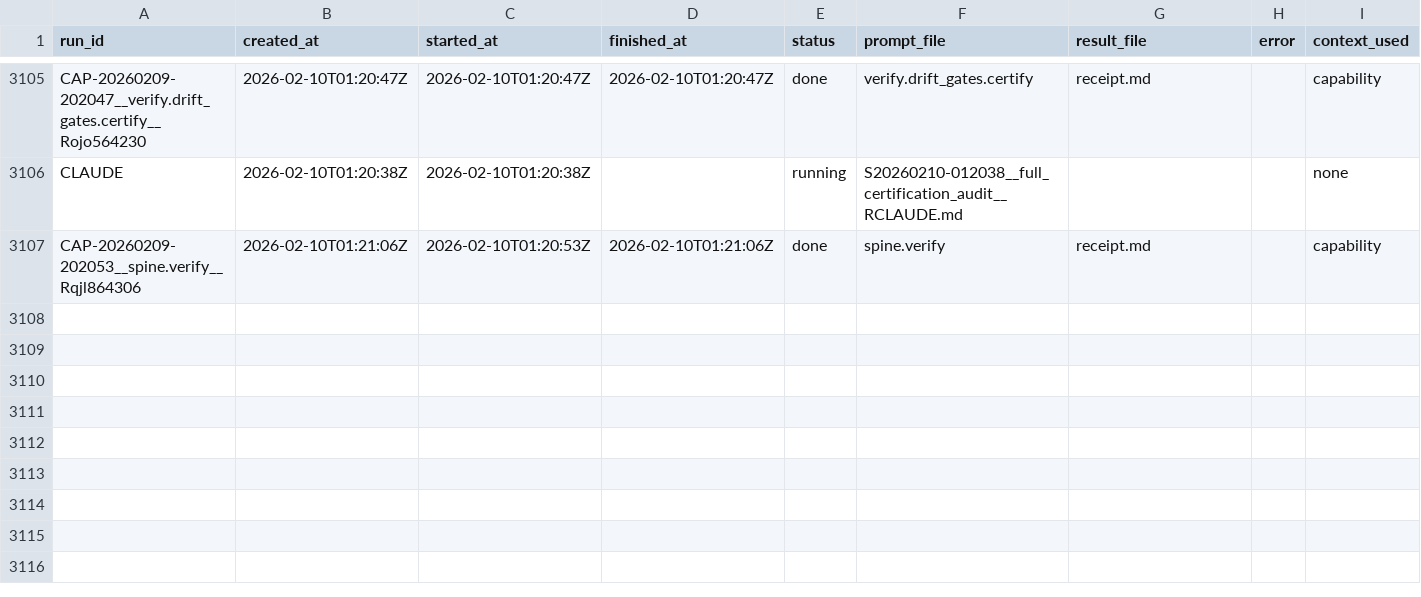
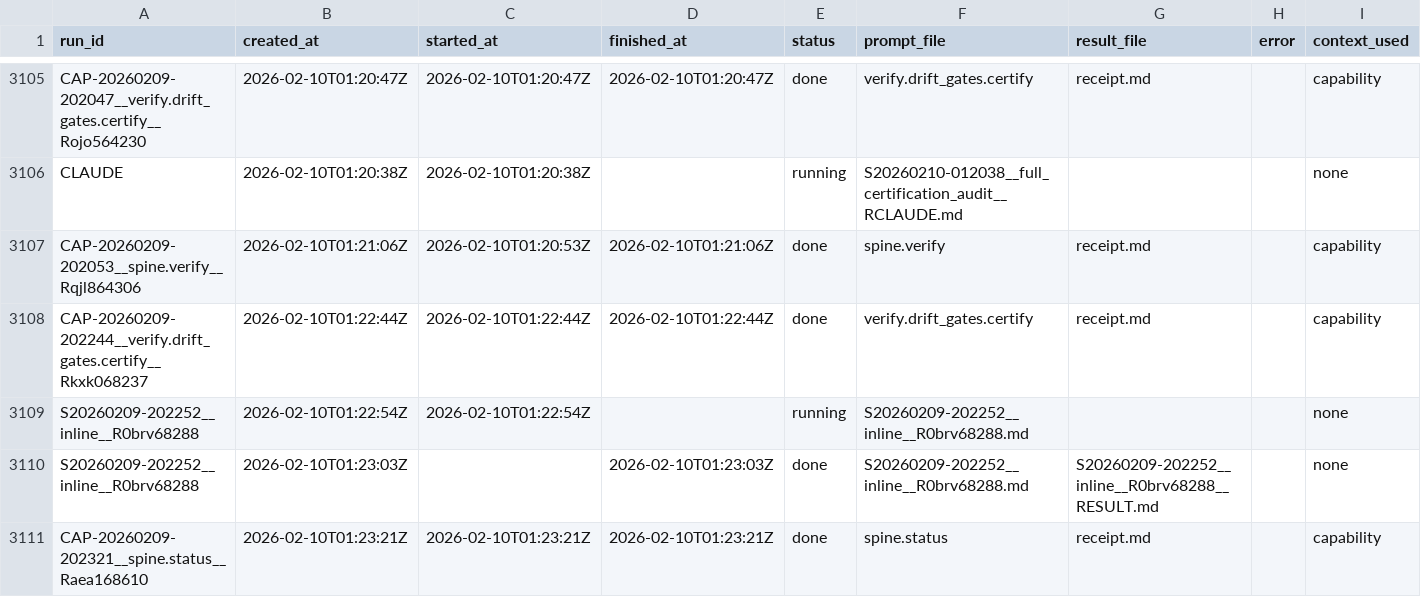
Before and after one commit to hypnotizedent/agentic-spine, a CSV file: mailroom/state/ledger.csv, drawn as a sheet; only a part is shown, gaps mark what is left out; the diff names each change by its address in the sheet, - before the commit and + after, or states it on an @@ line.

Commit message:
audit: drift gates certification snapshot (2026-02-10 UTC)

```diff
--- a/mailroom/state/ledger.csv
+++ b/mailroom/state/ledger.csv
+row 3108: CAP-20260209-202244__verify.drift_gates.certify__Rkxk068237 | 2026-02-10T01:22:44Z | 2026-02-10T01:22:44Z | 2026-02-10T01:22:44Z | done | verify.drift_gates.certify | receipt.md |  | capability
+row 3109: S20260209-202252__inline__R0brv68288 | 2026-02-10T01:22:54Z | 2026-02-10T01:22:54Z |  | running | S20260209-202252__inline__R0brv68288.md |  |  | none
+row 3110: S20260209-202252__inline__R0brv68288 | 2026-02-10T01:23:03Z |  | 2026-02-10T01:23:03Z | done | S20260209-202252__inline__R0brv68288.md | S20260209-202252__inline__R0brv68288__RESULT.md |  | none
+row 3111: CAP-20260209-202321__spine.status__Raea168610 | 2026-02-10T01:23:21Z | 2026-02-10T01:23:21Z | 2026-02-10T01:23:21Z | done | spine.status | receipt.md |  | capability
```
Also changed, not shown: 1 other file.
